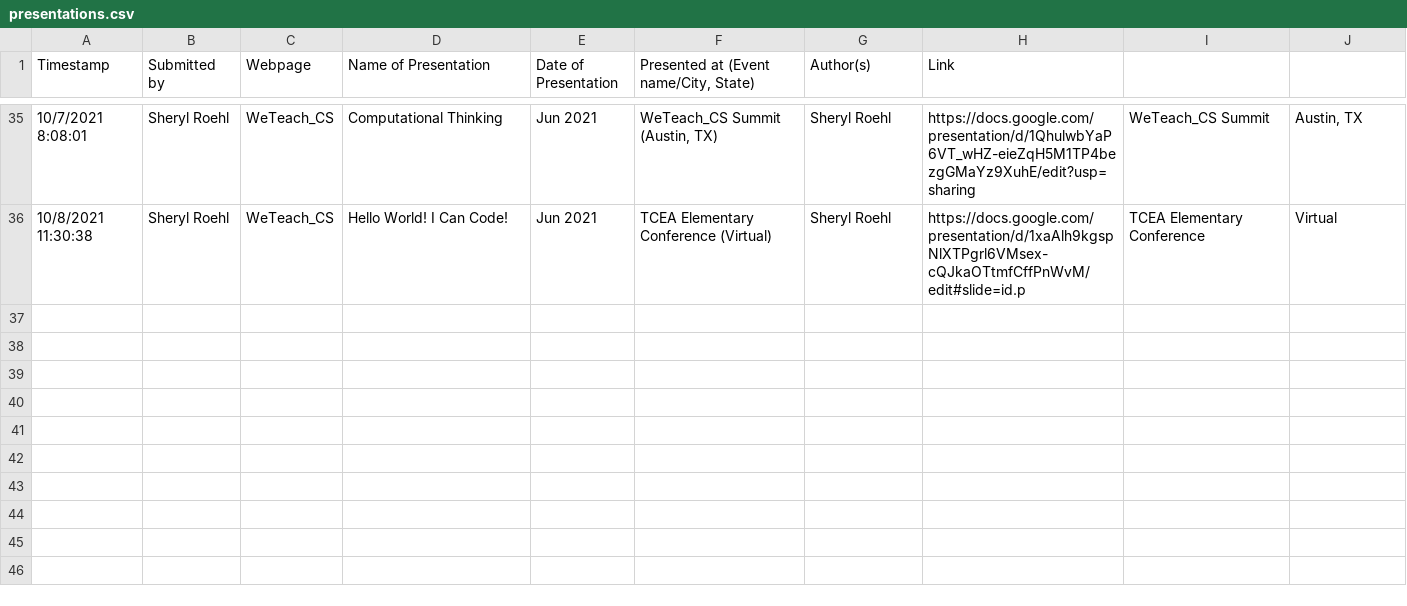
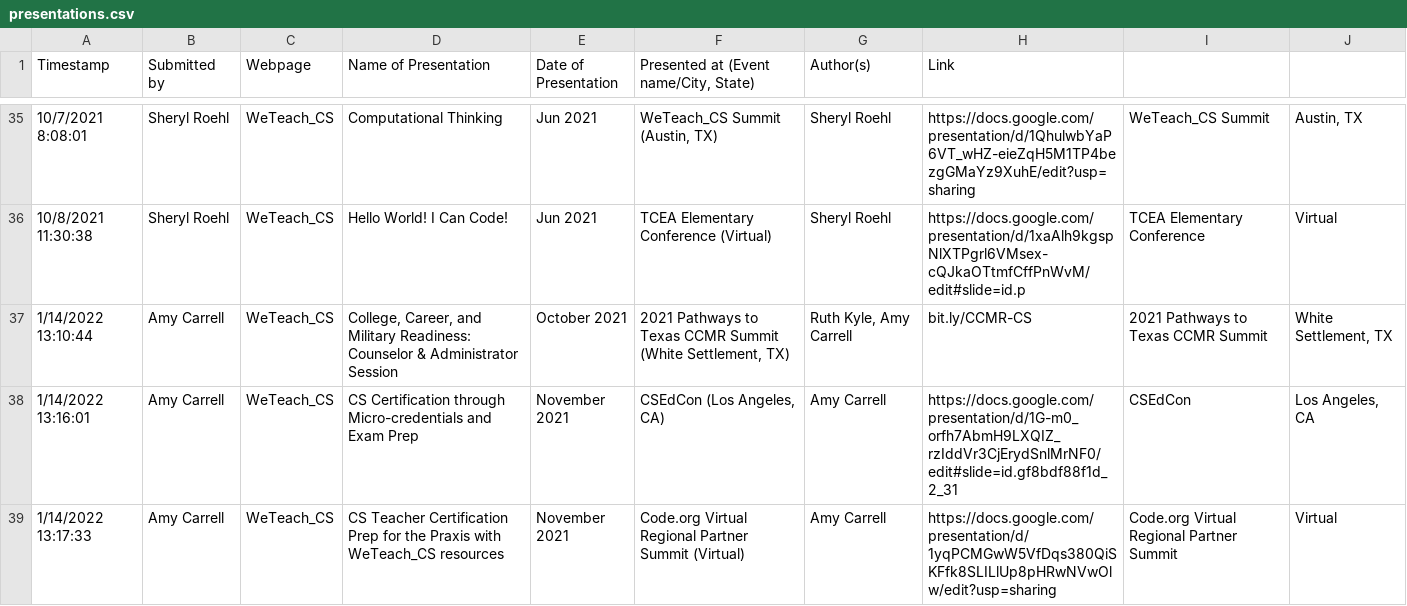
Before and after one commit to TACC/tacc-web-epic-tables, a CSV file: assets/presentations.csv, drawn as a sheet; only a part is shown, gaps mark what is left out.

```diff
--- a/assets/presentations.csv
+++ b/assets/presentations.csv
@@ -36 +36,5 @@ Timestamp,Submitted by,Webpage,Name of Presentation,Date of Presentation,"Presen
 10/8/2021 11:30:38,Sheryl Roehl,WeTeach_CS,Hello World!  I Can Code!,Jun 2021,TCEA Elementary Conference (Virtual),Sheryl Roehl,https://docs.google.com/presentation/d/1xaAlh9kgspNlXTPgrl6VMsex-cQJkaOTtmfCffPnWvM/edit#slide=id.p,TCEA Elementary Conference,Virtual
+1/14/2022 13:10:44,Amy Carrell,WeTeach_CS,"College, Career, and Military Readiness: Counselor & Administrator Session",October 2021,"2021 Pathways to Texas CCMR Summit (White Settlement, TX)","Ruth Kyle, Amy Carrell","bit.ly/CCMR-CS
+",2021 Pathways to Texas CCMR Summit,"White Settlement, TX"
+1/14/2022 13:16:01,Amy Carrell,WeTeach_CS,CS Certification through Micro-credentials and Exam Prep,November 2021,"CSEdCon (Los Angeles, CA)",Amy Carrell,https://docs.google.com/presentation/d/1G-m0_orfh7AbmH9LXQIZ_rzIddVr3CjErydSnlMrNF0/edit#slide=id.gf8bdf88f1d_2_31,CSEdCon,"Los Angeles, CA"
+1/14/2022 13:17:33,Amy Carrell,WeTeach_CS,CS Teacher Certification Prep for the Praxis with WeTeach_CS resources,November 2021,Code.org Virtual Regional Partner Summit (Virtual),Amy Carrell,https://docs.google.com/presentation/d/1yqPCMGwW5VfDqs380QiSKFfk8SLILlUp8pHRwNVwOlw/edit?usp=sharing,Code.org Virtual Regional Partner Summit,Virtual
```
Also changed, not shown: 3 other files.
